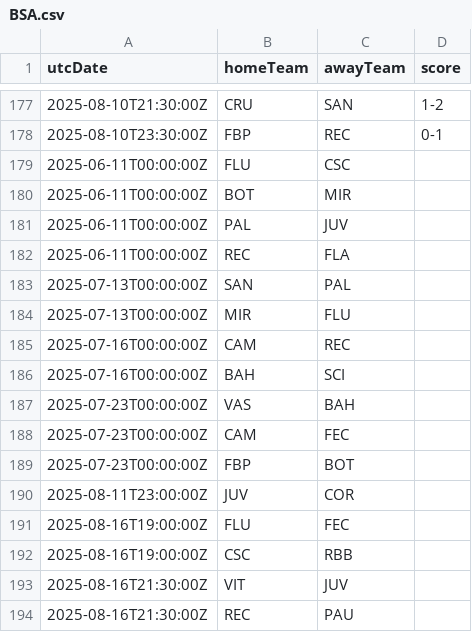
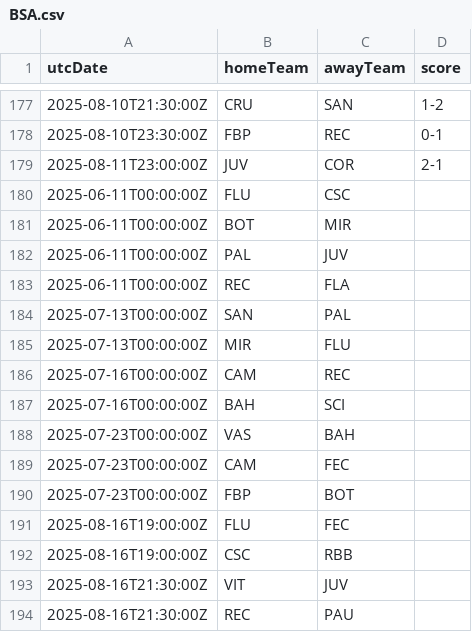
Before and after one commit to cbdq-io/datasets, a CSV file: org/football-data/data/BSA.csv, drawn as a sheet; only a part is shown, gaps mark what is left out.

```diff
--- a/org/football-data/data/BSA.csv
+++ b/org/football-data/data/BSA.csv
@@ -178,2 +178,3 @@ utcDate,homeTeam,awayTeam,score
 2025-08-10T23:30:00Z,FBP,REC,0-1
+2025-08-11T23:00:00Z,JUV,COR,2-1
 2025-06-11T00:00:00Z,FLU,CSC,
@@ -189,3 +190,2 @@ utcDate,homeTeam,awayTeam,score
 2025-07-23T00:00:00Z,FBP,BOT,
-2025-08-11T23:00:00Z,JUV,COR,
 2025-08-16T19:00:00Z,FLU,FEC,
```
